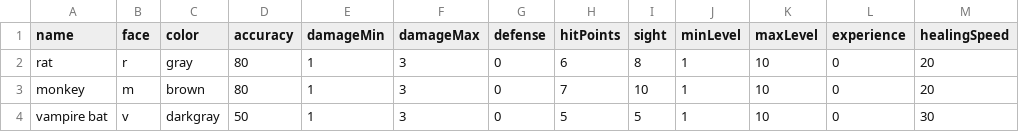
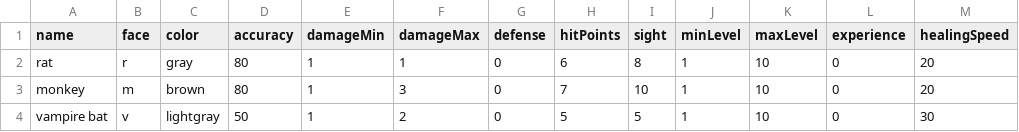
Before and after one commit to wandrika/rogue-raider, a CSV file: monsters.csv, drawn as a sheet.

Commit message:
Corrected calculating fieldView (RayCaster leaves out some tiles). Added light model inspired by Brogue.

```diff
--- a/monsters.csv
+++ b/monsters.csv
@@ -1,4 +1,4 @@
 name;face;color;accuracy;damageMin;damageMax;defense;hitPoints;sight;minLevel;maxLevel;experience;healingSpeed
-rat;r;gray;80;1;3;0;6;8;1;10;0;20
+rat;r;gray;80;1;1;0;6;8;1;10;0;20
 monkey;m;brown;80;1;3;0;7;10;1;10;0;20
-vampire bat;v;darkgray;50;1;3;0;5;5;1;10;0;30
+vampire bat;v;lightgray;50;1;2;0;5;5;1;10;0;30
```
Also changed, not shown: 21 other files.
